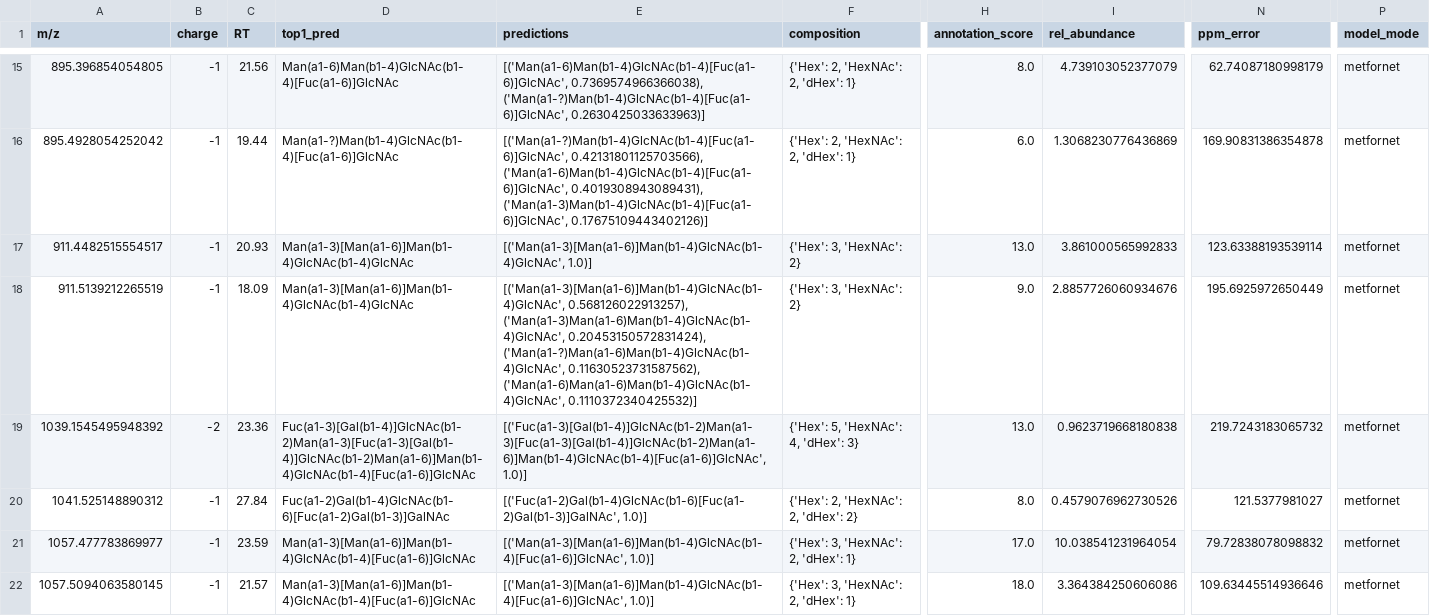
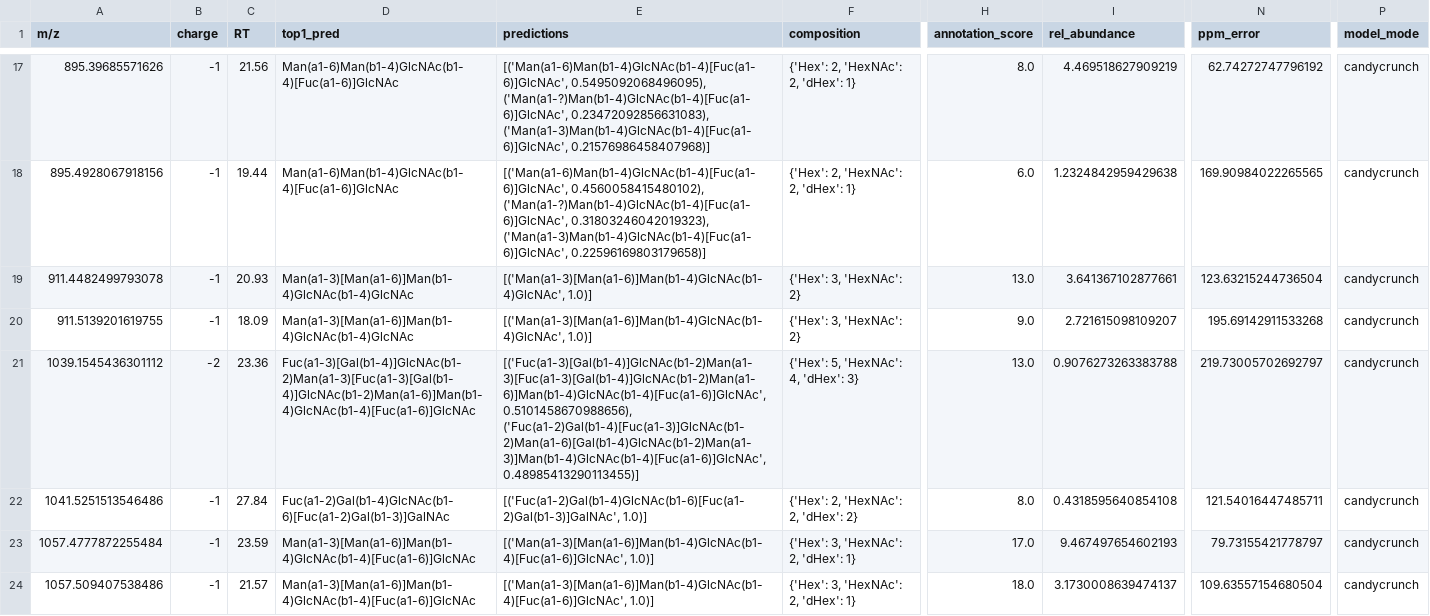
Before and after one commit to BojarLab/GlycoGauntlet, a CSV file: submissions/Metformin-121/public/JC_200217P1N_200218002345_submission.csv, drawn as a sheet; only a part is shown, gaps mark what is left out; addresses are those after the commit; the diff covers the shown part only; the diff names each change by its address in the sheet, - before the commit and + after, or states it on an @@ line.

```diff
--- a/submissions/Metformin-121/public/JC_200217P1N_200218002345_submission.csv
+++ b/submissions/Metformin-121/public/JC_200217P1N_200218002345_submission.csv
-A17 (m/z): 895.396854054805
+A17 (m/z): 895.39685571626
-E17 (predictions): [('Man(a1-6)Man(b1-4)GlcNAc(b1-4)[Fuc(a1-6)]GlcNAc', 0.7369574966366038), ('Man(a1-?)Man(b1-4)GlcNAc(b1-4)[Fuc(a1-6)]GlcNAc', 0.2630425033633963)]
+E17 (predictions): [('Man(a1-6)Man(b1-4)GlcNAc(b1-4)[Fuc(a1-6)]GlcNAc', 0.5495092068496095), ('Man(a1-?)Man(b1-4)GlcNAc(b1-4)[Fuc(a1-6)]GlcNAc', 0.23472092856631083), ('Man(a1-3)Man(b1-4)GlcNAc(b1-4)[Fuc(a1-6)]GlcNAc', 0.21576986458407968)]
-I17 (rel_abundance): 4.739103052377079
+I17 (rel_abundance): 4.469518627909219
-N17 (ppm_error): 62.74087180998179
+N17 (ppm_error): 62.74272747796192
-P17:P24 (model_mode): metfornet
+P17:P24 (model_mode): candycrunch
-A18 (m/z): 895.4928054252042
+A18 (m/z): 895.4928067918156
-D18 (top1_pred): Man(a1-?)Man(b1-4)GlcNAc(b1-4)[Fuc(a1-6)]GlcNAc
+D18 (top1_pred): Man(a1-6)Man(b1-4)GlcNAc(b1-4)[Fuc(a1-6)]GlcNAc
-E18 (predictions): [('Man(a1-?)Man(b1-4)GlcNAc(b1-4)[Fuc(a1-6)]GlcNAc', 0.42131801125703566), ('Man(a1-6)Man(b1-4)GlcNAc(b1-4)[Fuc(a1-6)]GlcNAc', 0.4019308943089431), ('Man(a1-3)Man(b1-4)GlcNAc(b1-4)[Fuc(a1-6)]GlcNAc', 0.17675109443402126)]
+E18 (predictions): [('Man(a1-6)Man(b1-4)GlcNAc(b1-4)[Fuc(a1-6)]GlcNAc', 0.4560058415480102), ('Man(a1-?)Man(b1-4)GlcNAc(b1-4)[Fuc(a1-6)]GlcNAc', 0.31803246042019323), ('Man(a1-3)Man(b1-4)GlcNAc(b1-4)[Fuc(a1-6)]GlcNAc', 0.22596169803179658)]
-I18 (rel_abundance): 1.3068230776436869
+I18 (rel_abundance): 1.2324842959429638
-N18 (ppm_error): 169.90831386354878
+N18 (ppm_error): 169.90984022265565
-A19 (m/z): 911.4482515554517
+A19 (m/z): 911.4482499793078
-I19 (rel_abundance): 3.861000565992833
+I19 (rel_abundance): 3.641367102877661
-N19 (ppm_error): 123.63388193539114
+N19 (ppm_error): 123.63215244736504
-A20 (m/z): 911.5139212265519
+A20 (m/z): 911.5139201619755
-E20 (predictions): [('Man(a1-3)[Man(a1-6)]Man(b1-4)GlcNAc(b1-4)GlcNAc', 0.568126022913257), ('Man(a1-3)Man(a1-6)Man(b1-4)GlcNAc(b1-4)GlcNAc', 0.20453150572831424), ('Man(a1-?)Man(a1-6)Man(b1-4)GlcNAc(b1-4)GlcNAc', 0.11630523731587562), ('Man(a1-6)Man(a1-6)Man(b1-4)GlcNAc(b1-4)GlcNAc', 0.1110372340425532)]
+E20 (predictions): [('Man(a1-3)[Man(a1-6)]Man(b1-4)GlcNAc(b1-4)GlcNAc', 1.0)]
-I20 (rel_abundance): 2.8857726060934676
+I20 (rel_abundance): 2.721615098109207
-N20 (ppm_error): 195.6925972650449
+N20 (ppm_error): 195.69142911533268
-A21 (m/z): 1039.1545495948392
+A21 (m/z): 1039.1545436301112
-E21 (predictions): [('Fuc(a1-3)[Gal(b1-4)]GlcNAc(b1-2)Man(a1-3)[Fuc(a1-3)[Gal(b1-4)]GlcNAc(b1-2)Man(a1-6)]Man(b1-4)GlcNAc(b1-4)[Fuc(a1-6)]GlcNAc', 1.0)]
+E21 (predictions): [('Fuc(a1-3)[Gal(b1-4)]GlcNAc(b1-2)Man(a1-3)[Fuc(a1-3)[Gal(b1-4)]GlcNAc(b1-2)Man(a1-6)]Man(b1-4)GlcNAc(b1-4)[Fuc(a1-6)]GlcNAc', 0.5101458670988656), ('Fuc(a1-2)Gal(b1-4)[Fuc(a1-3)]GlcNAc(b1-2)Man(a1-6)[Gal(b1-4)GlcNAc(b1-2)Man(a1-3)]Man(b1-4)GlcNAc(b1-4)[Fuc(a1-6)]GlcNAc', 0.48985413290113455)]
-I21 (rel_abundance): 0.9623719668180838
+I21 (rel_abundance): 0.9076273263383788
-N21 (ppm_error): 219.7243183065732
+N21 (ppm_error): 219.73005702692797
-A22 (m/z): 1041.525148890312
+A22 (m/z): 1041.5251513546486
-I22 (rel_abundance): 0.4579076962730526
+I22 (rel_abundance): 0.4318595640854108
-N22 (ppm_error): 121.5377981027
+N22 (ppm_error): 121.54016447485711
-A23 (m/z): 1057.477783869977
+A23 (m/z): 1057.4777872255484
-I23 (rel_abundance): 10.038541231964054
+I23 (rel_abundance): 9.467497654602193
-N23 (ppm_error): 79.72838078098832
+N23 (ppm_error): 79.73155421778797
-A24 (m/z): 1057.5094063580145
+A24 (m/z): 1057.509407538486
-I24 (rel_abundance): 3.364384250606086
+I24 (rel_abundance): 3.1730008639474137
-N24 (ppm_error): 109.63445514936646
+N24 (ppm_error): 109.63557154680504
```
Also changed, not shown: 2 added rows and 126 edited cells elsewhere in this file.
